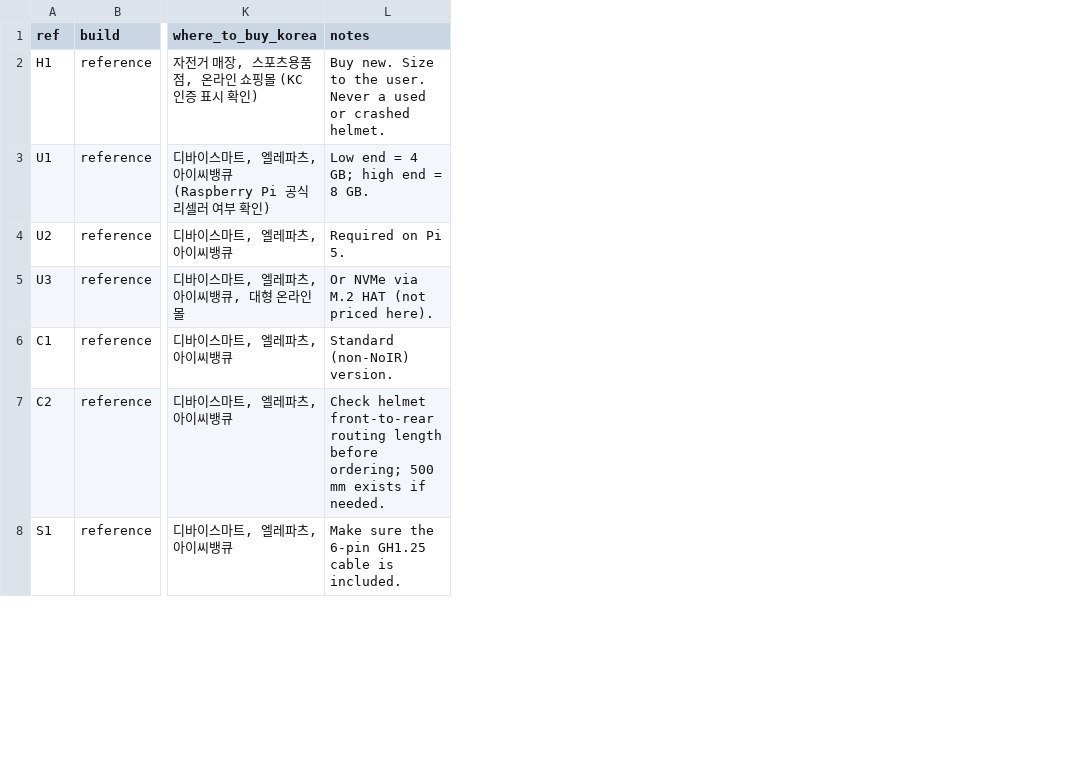
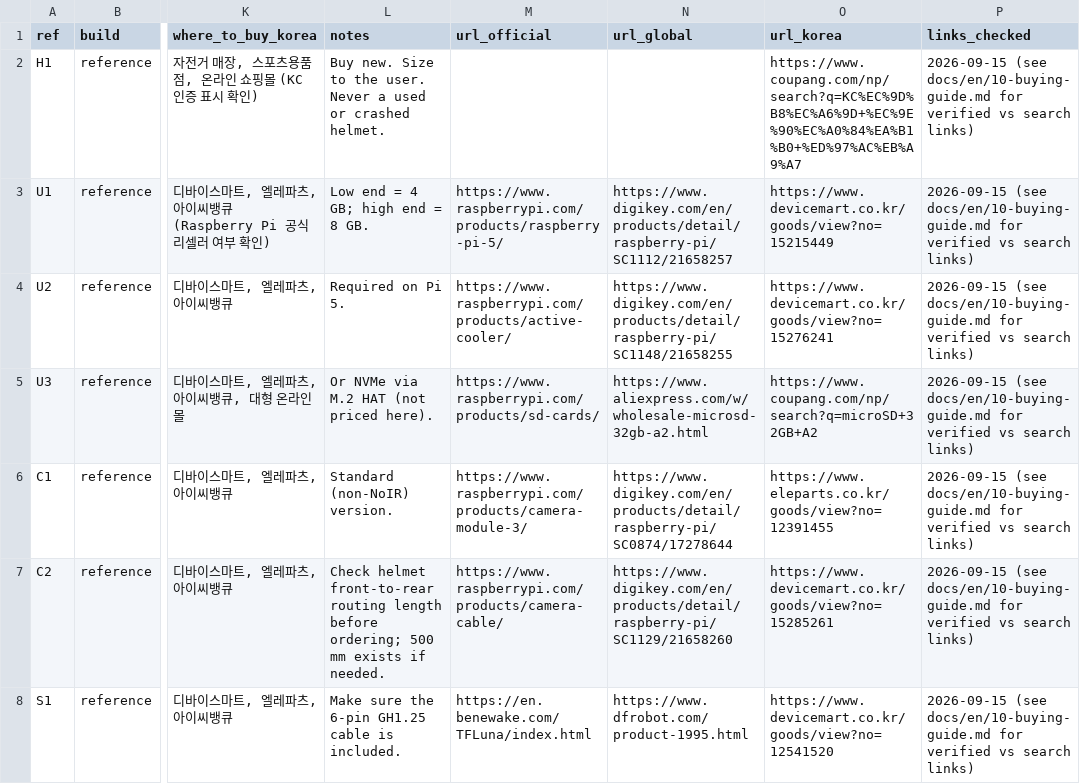
Before and after one commit to clsoftlab-lang/open-walking-safety-helmet, a CSV file: docs/bom.csv, drawn as a sheet; only a part is shown, gaps mark what is left out; the diff covers the shown part only; the diff names each change by its address in the sheet, - before the commit and + after, or states it on an @@ line.

```diff
--- a/docs/bom.csv
+++ b/docs/bom.csv
+column M (url_official), rows 3-8: https://www.raspberrypi.com/products/raspberry-pi-5/ | https://www.raspberrypi.com/products/active-cooler/ | https://www.raspberrypi.com/products/sd-cards/ | https://www.raspberrypi.com/products/camera-module-3/ | https://www.raspberrypi.com/products/camera-cable/ | https://en.benewake.com/TFLuna/index.html
+column N (url_global), rows 3-8: https://www.digikey.com/en/products/detail/raspberry-pi/SC1112/21658257 | https://www.digikey.com/en/products/detail/raspberry-pi/SC1148/21658255 | https://www.aliexpress.com/w/wholesale-microsd-32gb-a2.html | https://www.digikey.com/en/products/detail/raspberry-pi/SC0874/17278644 | https://www.digikey.com/en/products/detail/raspberry-pi/SC1129/21658260 | https://www.dfrobot.com/product-1995.html
+column O (url_korea), rows 2-8: https://www.coupang.com/np/search?q=KC%EC%9D%B8%EC%A6%9D+%EC%9E%90%EC%A0%84%EA%B1%B0+%ED%97%AC%EB%A9%A7 | https://www.devicemart.co.kr/goods/view?no=15215449 | https://www.devicemart.co.kr/goods/view?no=15276241 | https://www.coupang.com/np/search?q=microSD+32GB+A2 | https://www.eleparts.co.kr/goods/view?no=12391455 | https://www.devicemart.co.kr/goods/view?no=15285261 | https://www.devicemart.co.kr/goods/view?no=12541520
+column P (links_checked), rows 2-8: all 2026-09-15 (see docs/en/10-buying-guide.md for verified vs search links)
```
Also changed, not shown: 3 edited cells elsewhere in this file, 11 other files.
